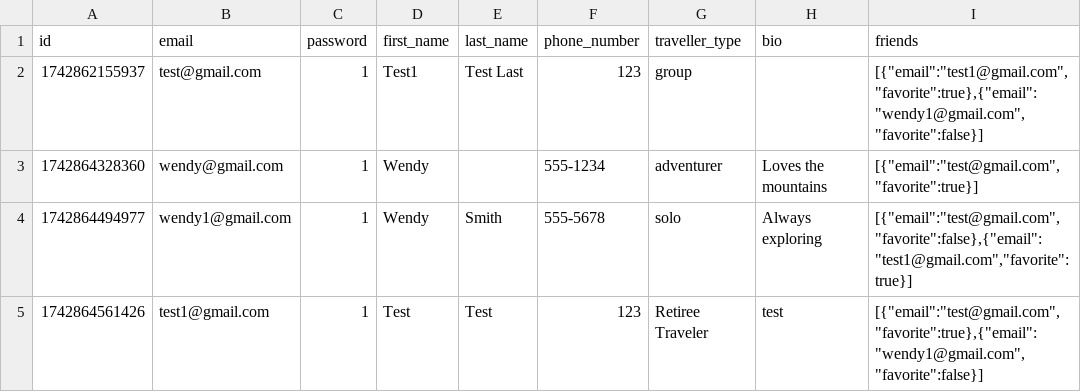
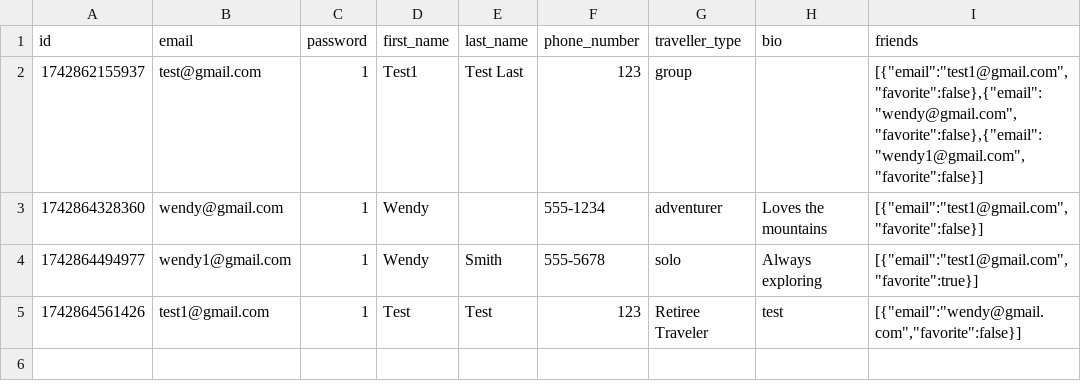
Before and after one commit to fion-lei/roamio, a CSV file: backend/data/users.csv, drawn as a sheet.

Commit message:
worked on friend request feature

```diff
--- a/backend/data/users.csv
+++ b/backend/data/users.csv
@@ -1,5 +1,5 @@
 id,email,password,first_name,last_name,phone_number,traveller_type,bio,friends
-1742862155937,test@gmail.com,1,Test1,Test Last,123,group,,"[{""email"":""test1@gmail.com"",""favorite"":true},{""email"":""wendy1@gmail.com"",""favorite"":false}]"
-1742864328360,wendy@gmail.com,1,Wendy,,555-1234,adventurer,"Loves the mountains","[{""email"":""test@gmail.com"",""favorite"":true}]"
-1742864494977,wendy1@gmail.com,1,Wendy,Smith,555-5678,solo,"Always exploring","[{""email"":""test@gmail.com"",""favorite"":false},{""email"":""test1@gmail.com"",""favorite"":true}]"
-1742864561426,test1@gmail.com,1,Test,Test,123,Retiree Traveler,test,"[{""email"":""test@gmail.com"",""favorite"":true},{""email"":""wendy1@gmail.com"",""favorite"":false}]"
+1742862155937,test@gmail.com,1,Test1,Test Last,123,group,,"[{""email"":""test1@gmail.com"",""favorite"":false},{""email"":""wendy@gmail.com"",""favorite"":false},{""email"":""wendy1@gmail.com"",""favorite"":false}]"
+1742864328360,wendy@gmail.com,1,Wendy,,555-1234,adventurer,Loves the mountains,"[{""email"":""test1@gmail.com"",""favorite"":false}]"
+1742864494977,wendy1@gmail.com,1,Wendy,Smith,555-5678,solo,Always exploring,"[{""email"":""test1@gmail.com"",""favorite"":true}]"
+1742864561426,test1@gmail.com,1,Test,Test,123,Retiree Traveler,test,"[{""email"":""wendy@gmail.com"",""favorite"":false}]"
```
Also changed, not shown: backend/data/itineraries.csv, 5 other files.
